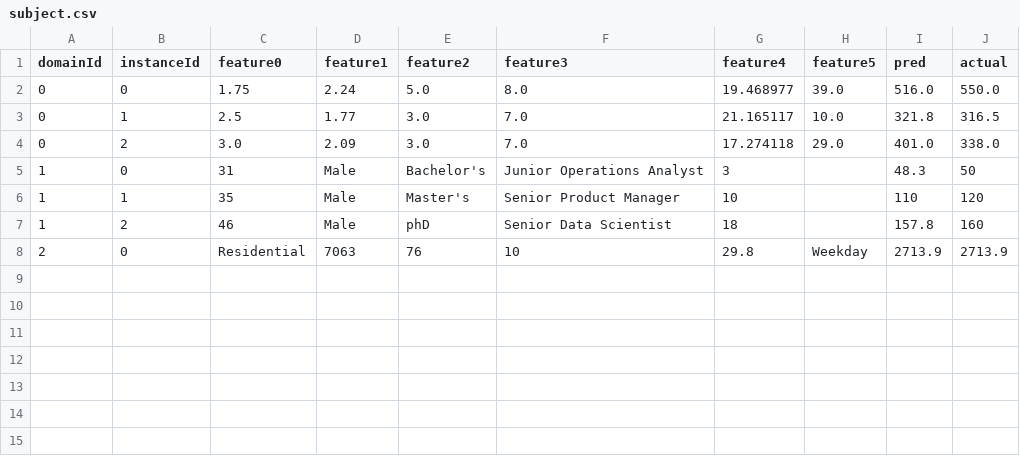
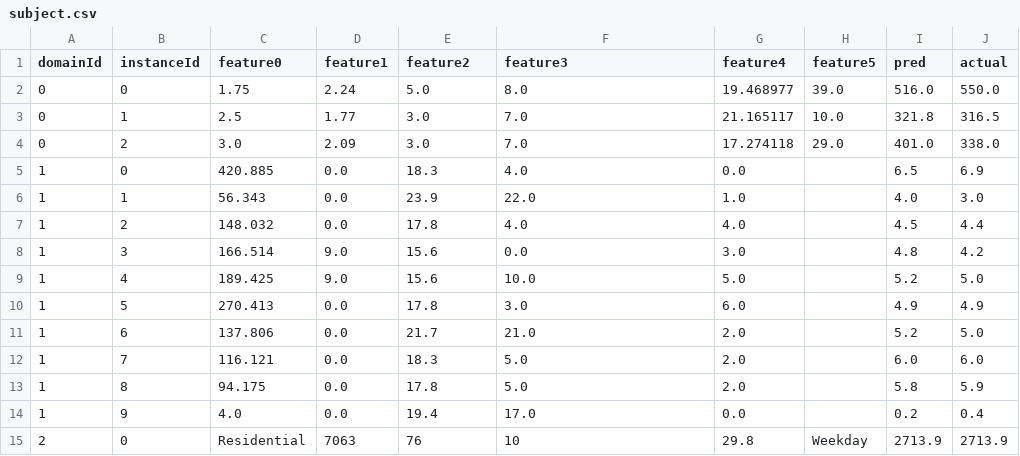
Before and after one commit to Yvonnefanf/Yvonnefanf.github.io, a CSV file: ComparableXAI/data/subject.csv, drawn as a sheet.

```diff
--- a/ComparableXAI/data/subject.csv
+++ b/ComparableXAI/data/subject.csv
@@ -4,5 +4,12 @@ domainId,instanceId,feature0,feature1,feature2,feature3,feature4,feature5,pred,a
 0,2,3.0,2.09,3.0,7.0,17.274118,29.0,401.0,338.0
-1,0,31,Male,Bachelor's,Junior Operations Analyst,3,,48.3,50
-1,1,35,Male,Master's,Senior Product Manager,10,,110,120
-1,2,46,Male,phD,Senior Data Scientist,18,,157.8,160
+1,0,420.885,0.0,18.3,4.0,0.0,,6.5,6.9
+1,1,56.343,0.0,23.9,22.0,1.0,,4.0,3.0
+1,2,148.032,0.0,17.8,4.0,4.0,,4.5,4.4
+1,3,166.514,9.0,15.6,0.0,3.0,,4.8,4.2
+1,4,189.425,9.0,15.6,10.0,5.0,,5.2,5.0
+1,5,270.413,0.0,17.8,3.0,6.0,,4.9,4.9
+1,6,137.806,0.0,21.7,21.0,2.0,,5.2,5.0
+1,7,116.121,0.0,18.3,5.0,2.0,,6.0,6.0
+1,8,94.175,0.0,17.8,5.0,2.0,,5.8,5.9
+1,9,4.0,0.0,19.4,17.0,0.0,,0.2,0.4
 2,0,Residential,7063,76,10,29.8,Weekday,2713.9,2713.9
```
Also changed, not shown: ComparableXAI/data/comparables.csv, ComparableXAI/data/domain_metadata.csv, 8 other files.
